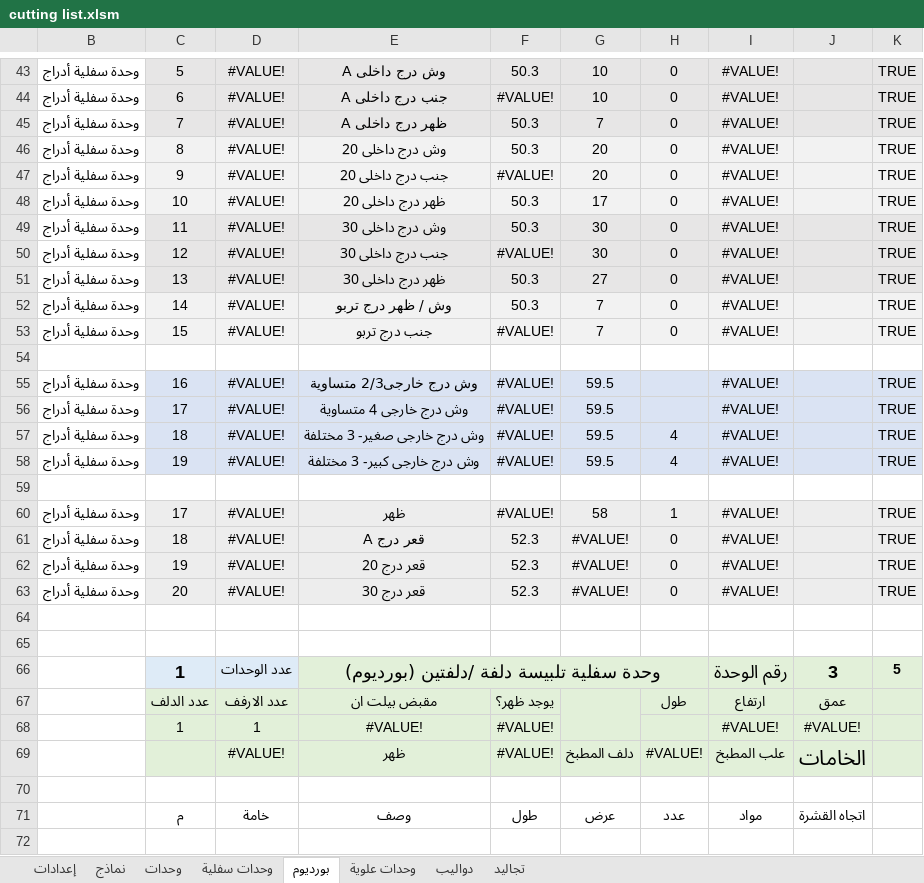
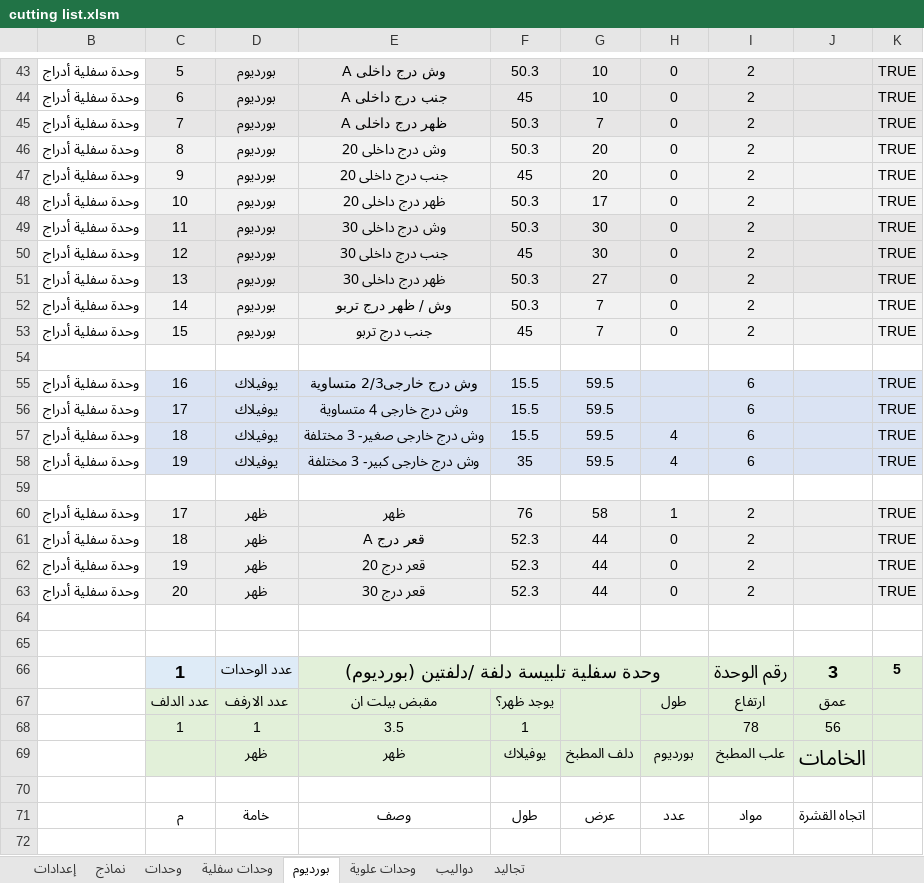
Before and after one commit to ahmed-elbehairy7/dwedar-cutting-list, an Excel workbook: cutting list.xlsm, sheet بورديوم, drawn as a sheet; only a part is shown, gaps mark what is left out; values as stored, in another font and other column widths than the file's, no borders; charts and pictures not drawn; removed rows and columns are numbered as before the commit, all else as after; the diff covers the shown part only; the diff names each change by its address in the sheet, - before the commit and + after, or states it on an @@ line.

```diff
--- a/cutting list.xlsm (sheet بورديوم)
+++ b/cutting list.xlsm (sheet بورديوم)
-D43:D53: #VALUE!
+D43:D53: بورديوم
-I43:I53: #VALUE!
+I43:I53: 2
-F44: #VALUE!
+F44: 45
-F47: #VALUE!
+F47: 45
-F50: #VALUE!
+F50: 45
-F53: #VALUE!
+F53: 45
-D55:D58: #VALUE!
+D55:D58: يوفيلاك
-F55:F57: #VALUE!
+F55:F57: 15.5
-I55:I58: #VALUE!
+I55:I58: 6
-F58: #VALUE!
+F58: 35
-D60:D63: #VALUE!
+D60:D63: ظهر
-F60: #VALUE!
+F60: 76
-I60:I63: #VALUE!
+I60:I63: 2
-G61:G63: #VALUE!
+G61:G63: 44
-row 68:  | 1 | 1 | #VALUE! | #VALUE! |  |  | #VALUE! | #VALUE!
+row 68:  | 1 | 1 | 3.5 | 1 |  |  | 78 | 56
-D69: #VALUE!
+D69: ظهر
-F69: #VALUE!
+F69: يوفيلاك
-H69: #VALUE!
+H69: بورديوم
```
Also changed, not shown: 10 added rows, 10 removed rows and 149 edited cells elsewhere in this sheet, sheet إعدادات, formulas that keep their value.
